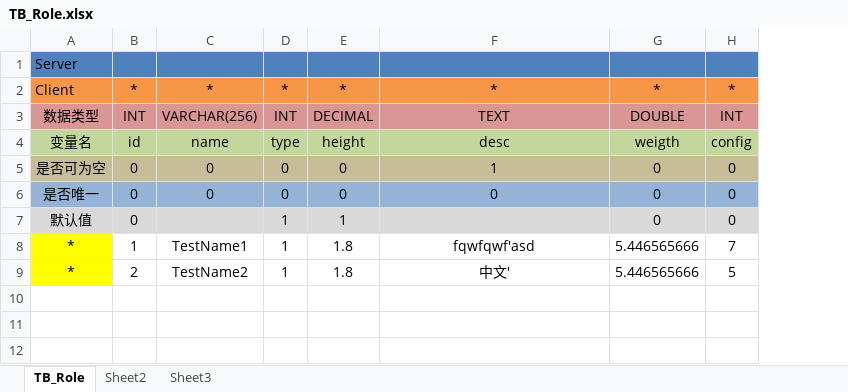
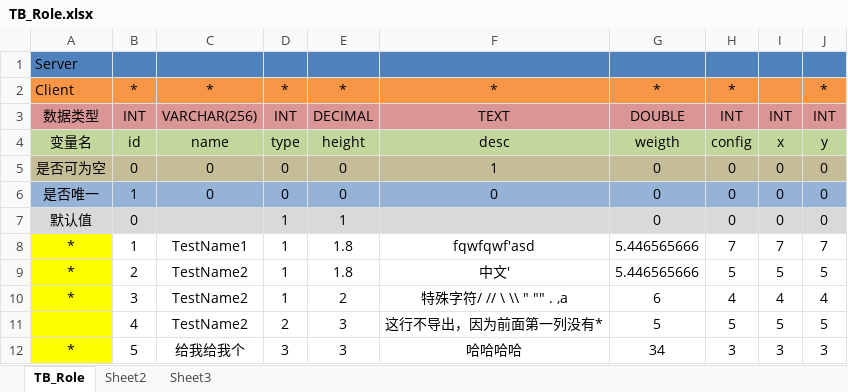
Before and after one commit to Enanyy/moon, an Excel workbook: client/Assets/Excel/TB_Role.xlsx, sheet TB_Role, drawn as a sheet; values as stored, in another font and other column widths than the file's, no borders; the diff names each change by its address in the sheet, - before the commit and + after, or states it on an @@ line.

Commit message:
Excel

```diff
--- a/client/Assets/Excel/TB_Role.xlsx (sheet TB_Role)
+++ b/client/Assets/Excel/TB_Role.xlsx (sheet TB_Role)
+column I, rows 3-9: INT | x | 0 | 0 | 0 | 7 | 5
+column J, rows 2-9: * | INT | y | 0 | 0 | 0 | 7 | 5
-B6: 0
+B6: 1
+row 10: * | 3 | TestName2 | 1 | 2 | 特殊字符/ // \ \\ " "" . ,a | 6 | 4 | 4 | 4
+row 11:  | 4 | TestName2 | 2 | 3 | 这行不导出，因为前面第一列没有* | 5 | 5 | 5 | 5
+row 12: * | 5 | 给我给我个 | 3 | 3 | 哈哈哈哈 | 34 | 3 | 3 | 3
```
Also changed, not shown: 4 other files.
